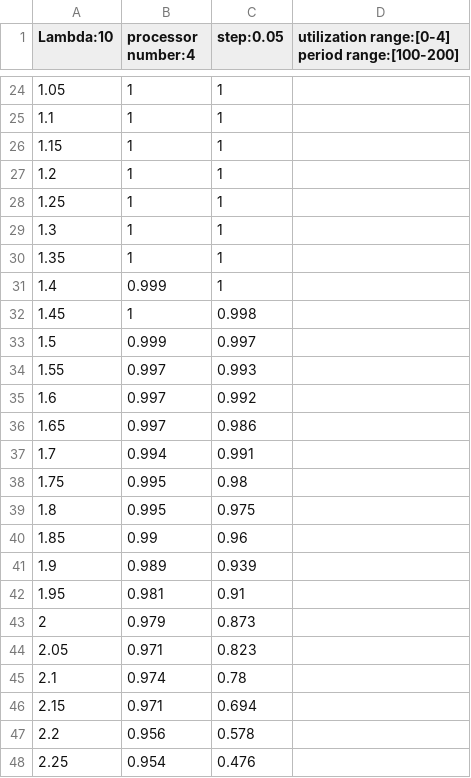
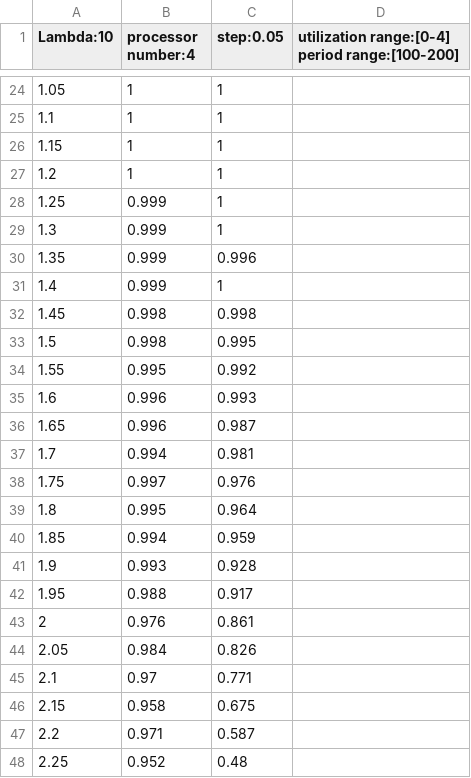
Before and after one commit to ChenZewei/SET-MPTS, a CSV file: src/results/l:10-s:0.05-P:4-u:[0,4]-p:[100,200]-.csv, drawn as a sheet; only a part is shown, gaps mark what is left out; the diff covers the shown part only; the diff names each change by its address in the sheet, - before the commit and + after, or states it on an @@ line.

```diff
--- a/src/results/l:10-s:0.05-P:4-u:[0,4]-p:[100,200]-.csv
+++ b/src/results/l:10-s:0.05-P:4-u:[0,4]-p:[100,200]-.csv
-B28:B30 (processor number:4): 1
+B28:B30 (processor number:4): 0.999
-C30 (step:0.05): 1
+C30 (step:0.05): 0.996
-B32 (processor number:4): 1
+B32 (processor number:4): 0.998
-B33 (processor number:4): 0.999
+B33 (processor number:4): 0.998
-C33 (step:0.05): 0.997
+C33 (step:0.05): 0.995
-B34 (processor number:4): 0.997
+B34 (processor number:4): 0.995
-C34 (step:0.05): 0.993
+C34 (step:0.05): 0.992
-B35:B36 (processor number:4): 0.997
+B35:B36 (processor number:4): 0.996
-C35 (step:0.05): 0.992
+C35 (step:0.05): 0.993
-C36 (step:0.05): 0.986
+C36 (step:0.05): 0.987
-C37 (step:0.05): 0.991
+C37 (step:0.05): 0.981
-B38 (processor number:4): 0.995
+B38 (processor number:4): 0.997
-C38 (step:0.05): 0.98
+C38 (step:0.05): 0.976
-C39 (step:0.05): 0.975
+C39 (step:0.05): 0.964
-B40 (processor number:4): 0.99
+B40 (processor number:4): 0.994
-C40 (step:0.05): 0.96
+C40 (step:0.05): 0.959
-B41 (processor number:4): 0.989
+B41 (processor number:4): 0.993
-C41 (step:0.05): 0.939
+C41 (step:0.05): 0.928
-B42 (processor number:4): 0.981
+B42 (processor number:4): 0.988
-C42 (step:0.05): 0.91
+C42 (step:0.05): 0.917
-B43 (processor number:4): 0.979
+B43 (processor number:4): 0.976
-C43 (step:0.05): 0.873
+C43 (step:0.05): 0.861
-B44 (processor number:4): 0.971
+B44 (processor number:4): 0.984
-C44 (step:0.05): 0.823
+C44 (step:0.05): 0.826
-B45 (processor number:4): 0.974
+B45 (processor number:4): 0.97
-C45 (step:0.05): 0.78
+C45 (step:0.05): 0.771
-B46 (processor number:4): 0.971
+B46 (processor number:4): 0.958
-C46 (step:0.05): 0.694
+C46 (step:0.05): 0.675
-B47 (processor number:4): 0.956
+B47 (processor number:4): 0.971
-C47 (step:0.05): 0.578
+C47 (step:0.05): 0.587
-B48 (processor number:4): 0.954
+B48 (processor number:4): 0.952
-C48 (step:0.05): 0.476
+C48 (step:0.05): 0.48
```
Also changed, not shown: 29 edited cells elsewhere in this file, 6 other files.
